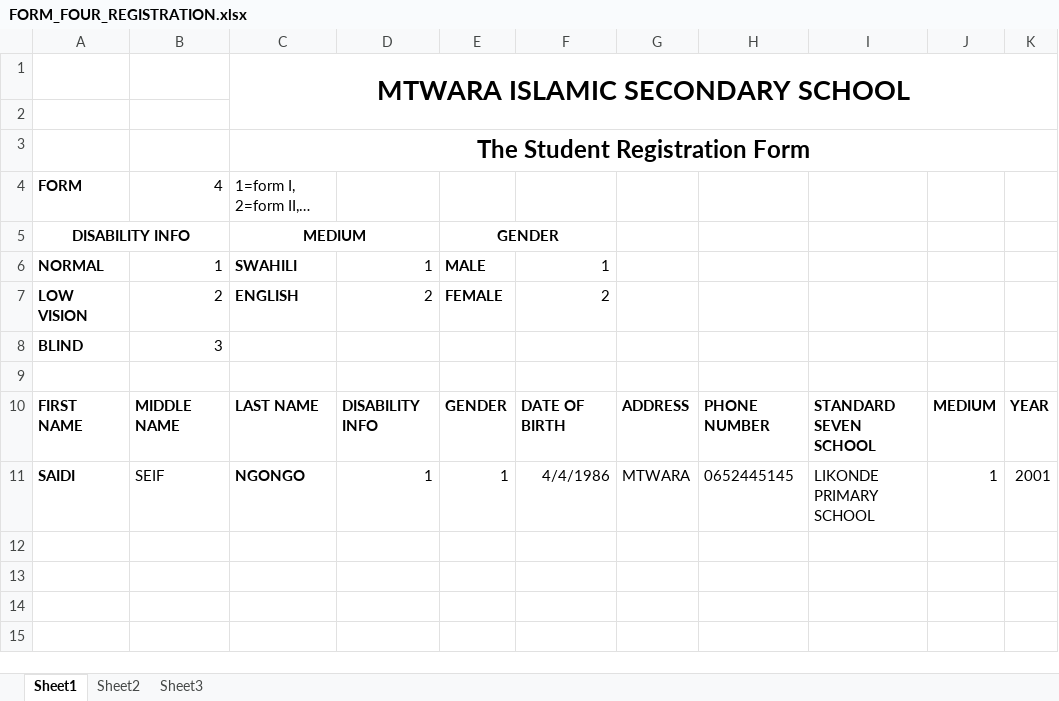
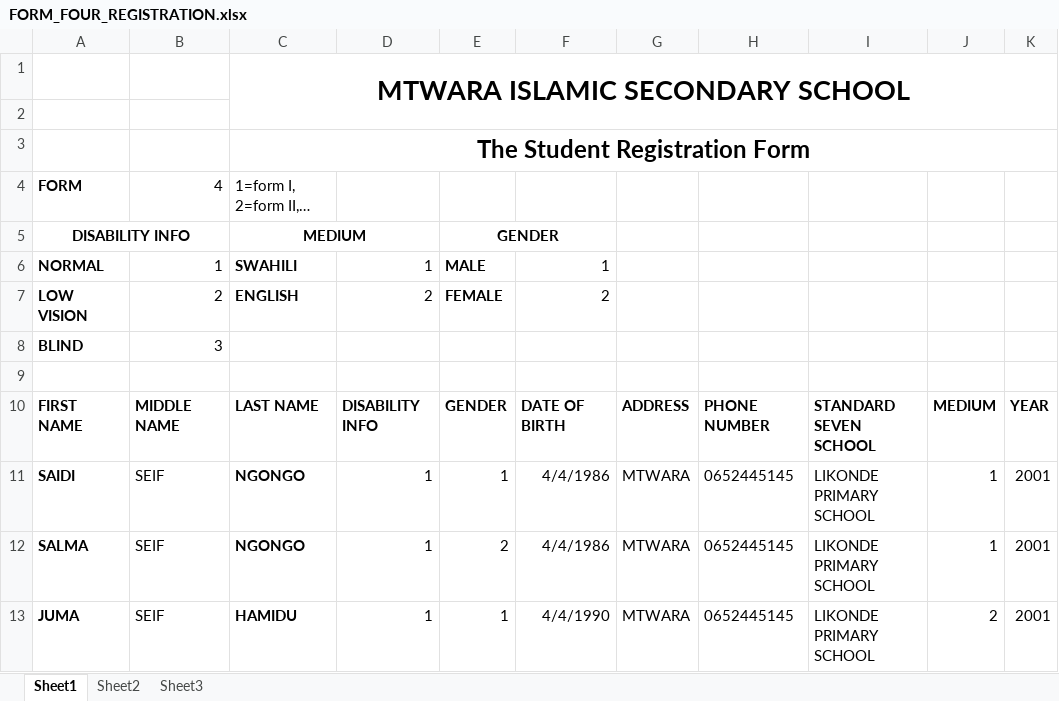
Before and after one commit to lyawile/smisres, an Excel workbook: excelFiles/FORM_FOUR_REGISTRATION.xlsx, sheet Sheet1, drawn as a sheet; values as stored, in another font and other column widths than the file's, no borders; the diff names each change by its address in the sheet, - before the commit and + after, or states it on an @@ line.

```diff
--- a/excelFiles/FORM_FOUR_REGISTRATION.xlsx (sheet Sheet1)
+++ b/excelFiles/FORM_FOUR_REGISTRATION.xlsx (sheet Sheet1)
+row 12: SALMA | SEIF | NGONGO | 1 | 2 | 4/4/1986 | MTWARA | 0652445145 | LIKONDE PRIMARY SCHOOL | 1 | 2001
+row 13: JUMA | SEIF | HAMIDU | 1 | 1 | 4/4/1990 | MTWARA | 0652445145 | LIKONDE PRIMARY SCHOOL | 2 | 2001
```
Also changed, not shown: files/templates/smis _template.xlsx, hello world.xlsx, 7 other files.
